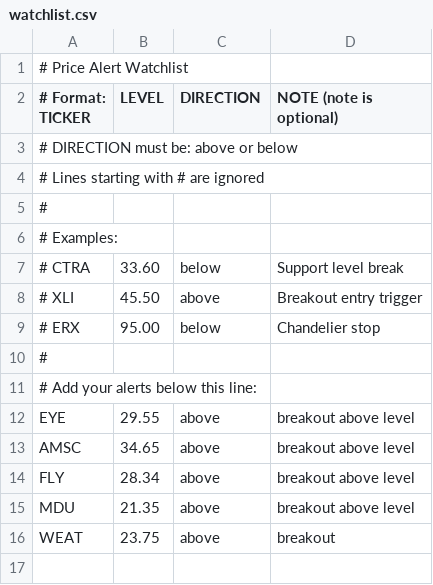
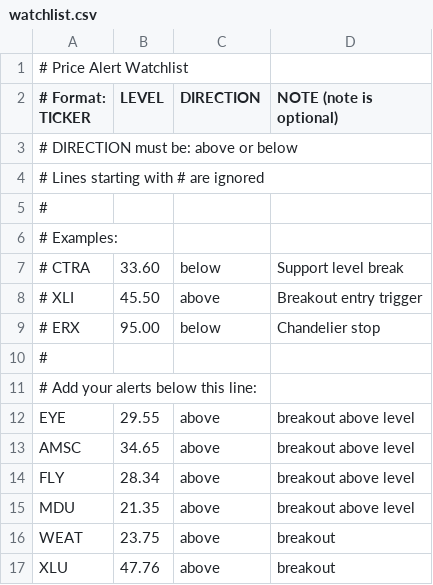
Before and after one commit to BevanAlerts/price-alerts, a CSV file: watchlist.csv, drawn as a sheet.

Commit message:
Update watchlist.csv

```diff
--- a/watchlist.csv
+++ b/watchlist.csv
@@ -16 +16,2 @@ MDU, 21.35, above, breakout above level
 WEAT, 23.75, above, breakout
+XLU, 47.76, above, breakout
```
